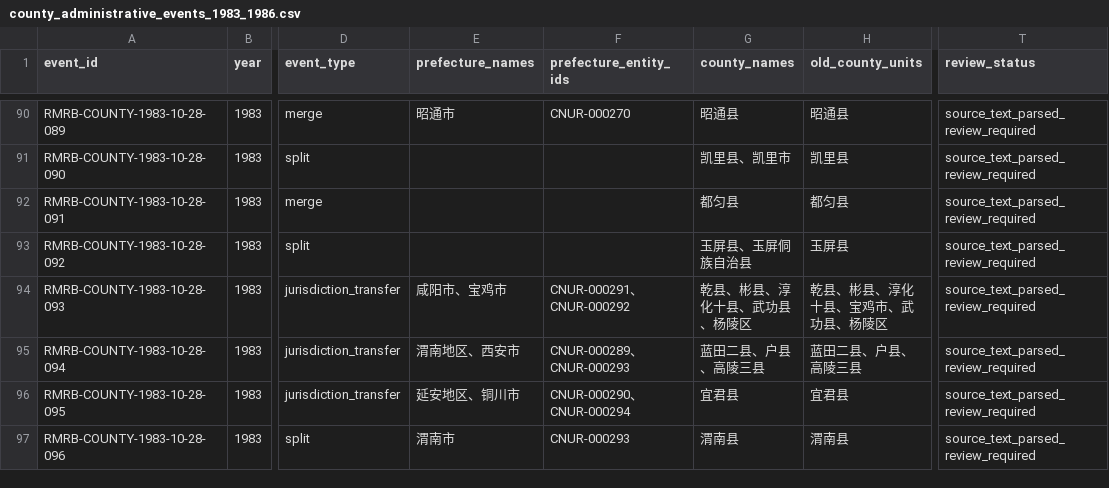
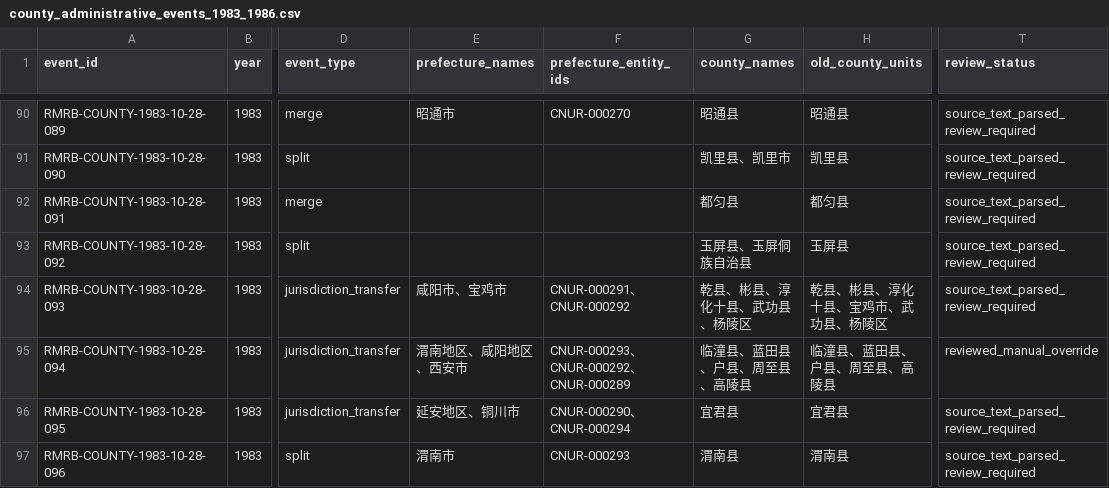
Before and after one commit to FIERsity/china-prefecture-crosswalk, a CSV file: data/processed/county_administrative_events_1983_1986.csv, drawn as a sheet; only a part is shown, gaps mark what is left out; the diff names each change by its address in the sheet, - before the commit and + after, or states it on an @@ line.

Commit message:
Normalize counted county names in early events (#9)
Preserve the source wording while exposing five canonical county names in the repository and GitHub Pages data.

```diff
--- a/data/processed/county_administrative_events_1983_1986.csv
+++ b/data/processed/county_administrative_events_1983_1986.csv
-E95 (prefecture_names): 渭南地区、西安市
+E95 (prefecture_names): 渭南地区、咸阳地区、西安市
-F95 (prefecture_entity_ids): CNUR-000289、CNUR-000293
+F95 (prefecture_entity_ids): CNUR-000293、CNUR-000292、CNUR-000289
-G95 (county_names): 蓝田二县、户县、高陵三县
+G95 (county_names): 临潼县、蓝田县、户县、周至县、高陵县
-H95 (old_county_units): 蓝田二县、户县、高陵三县
+H95 (old_county_units): 临潼县、蓝田县、户县、周至县、高陵县
-T95 (review_status): source_text_parsed_review_required
+T95 (review_status): reviewed_manual_override
```
Also changed, not shown: urban_crosswalk/data/county_administrative_events_1983_1986.csv, 7 other files.
